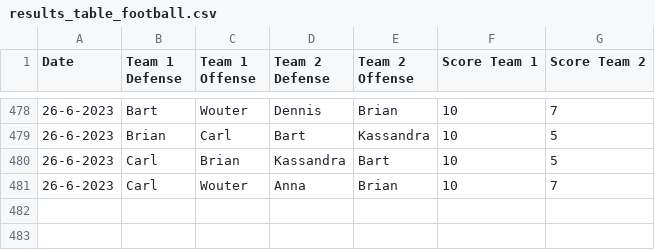
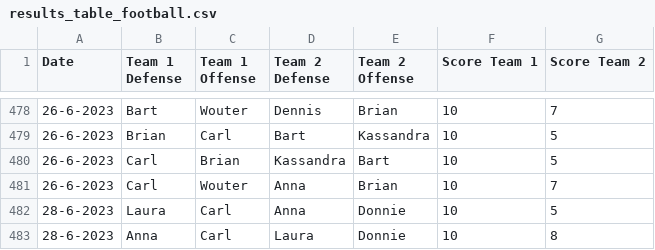
Before and after one commit to BartvonMeijenfeldt/fussball_rankings, a CSV file: results_table_football.csv, drawn as a sheet; only a part is shown, gaps mark what is left out.

```diff
--- a/results_table_football.csv
+++ b/results_table_football.csv
@@ -481 +481,3 @@ Date,Team 1 Defense,Team 1 Offense,Team 2 Defense,Team 2 Offense,Score Team 1,Sc
 26-6-2023,Carl,Wouter,Anna,Brian,10,7
+28-6-2023,Laura,Carl,Anna,Donnie,10,5
+28-6-2023,Anna,Carl,Laura,Donnie,10,8
```
Also changed, not shown: beta_ratings.csv, calculations.csv, 1 other file.
